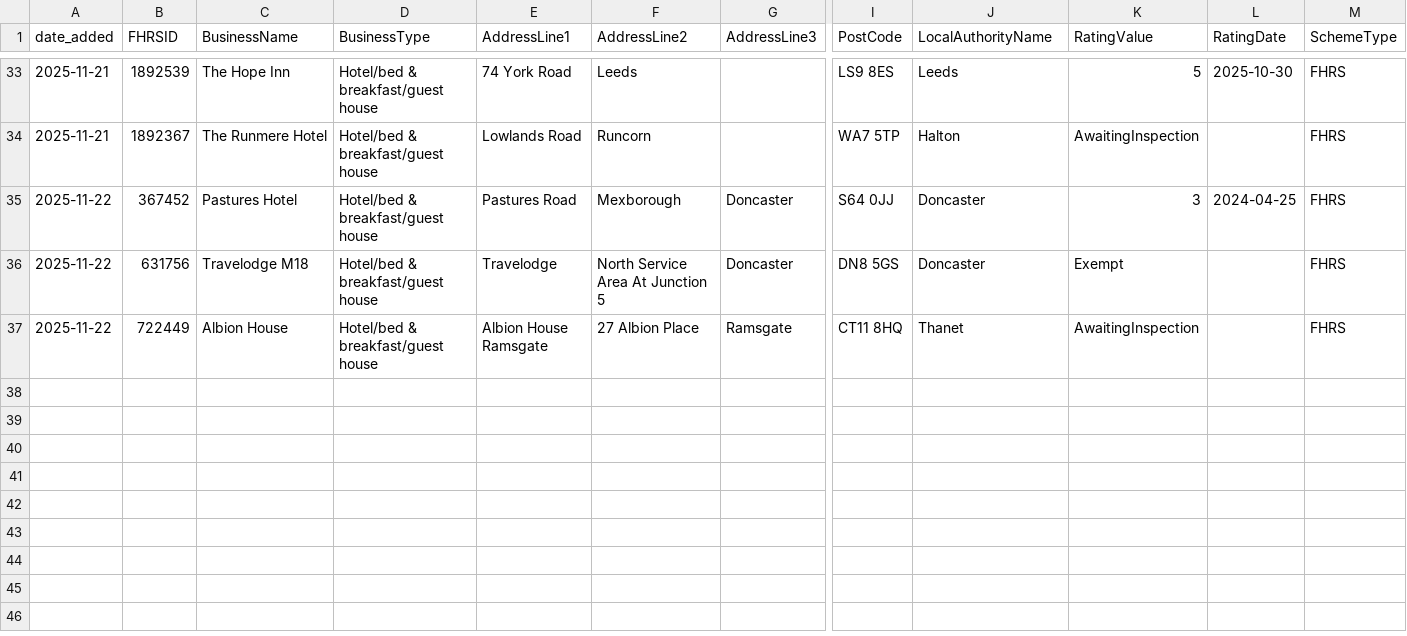
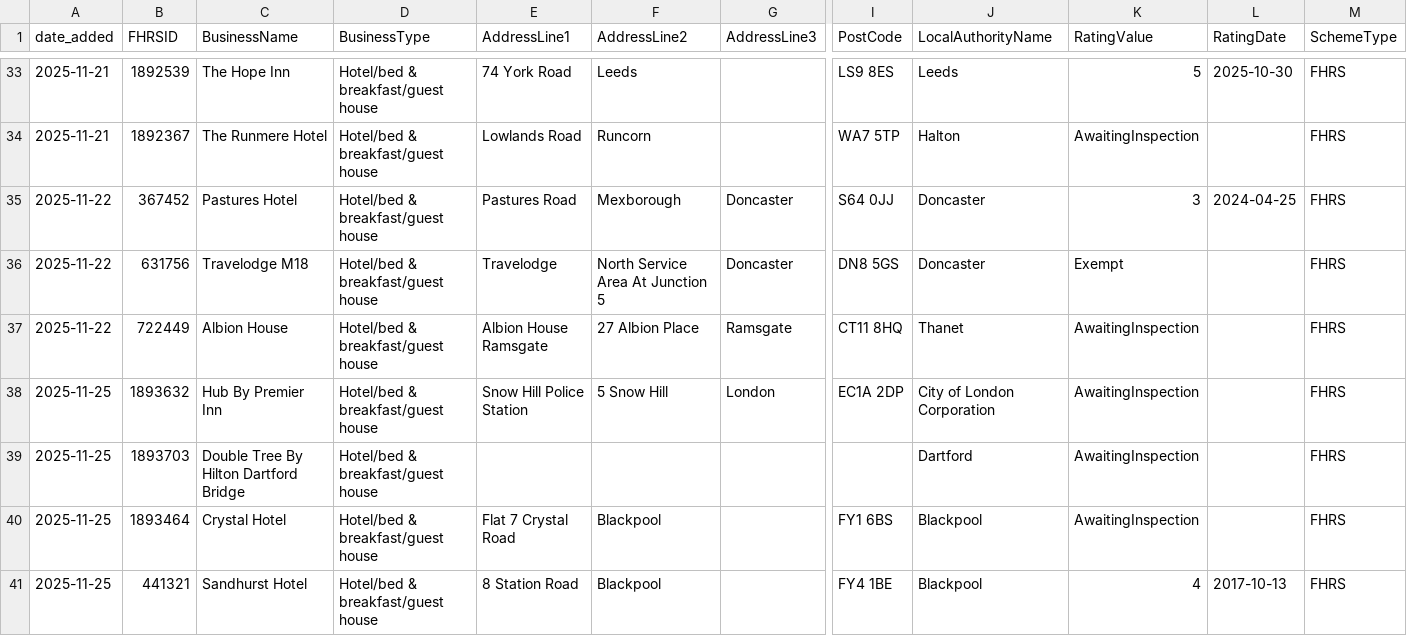
Before and after one commit to AP-Dev-Tools/independent-food-business-pulse, a CSV file: data/cumulative/HOTEL/2025-11.csv, drawn as a sheet; only a part is shown, gaps mark what is left out; rows hold the shown columns only; the diff names each change by its address in the sheet, - before the commit and + after, or states it on an @@ line.

```diff
--- a/data/cumulative/HOTEL/2025-11.csv
+++ b/data/cumulative/HOTEL/2025-11.csv
+row 38: 2025-11-25 | 1893632 | Hub By Premier Inn | Hotel/bed & breakfast/guest house | Snow Hill Police Station | 5 Snow Hill | London | EC1A 2DP | City of London Corporation | AwaitingInspection |  | FHRS
+row 39: 2025-11-25 | 1893703 | Double Tree By Hilton Dartford Bridge | Hotel/bed & breakfast/guest house |  |  |  |  | Dartford | AwaitingInspection |  | FHRS
+row 40: 2025-11-25 | 1893464 | Crystal Hotel | Hotel/bed & breakfast/guest house | Flat 7 Crystal Road | Blackpool |  | FY1 6BS | Blackpool | AwaitingInspection |  | FHRS
+row 41: 2025-11-25 | 441321 | Sandhurst Hotel | Hotel/bed & breakfast/guest house | 8 Station Road | Blackpool |  | FY4 1BE | Blackpool | 4 | 2017-10-13 | FHRS
```
Also changed, not shown: data/cumulative/MOBILE/2025-11.csv, data/cumulative/PUB_BAR/2025-11.csv, 10 other files.
